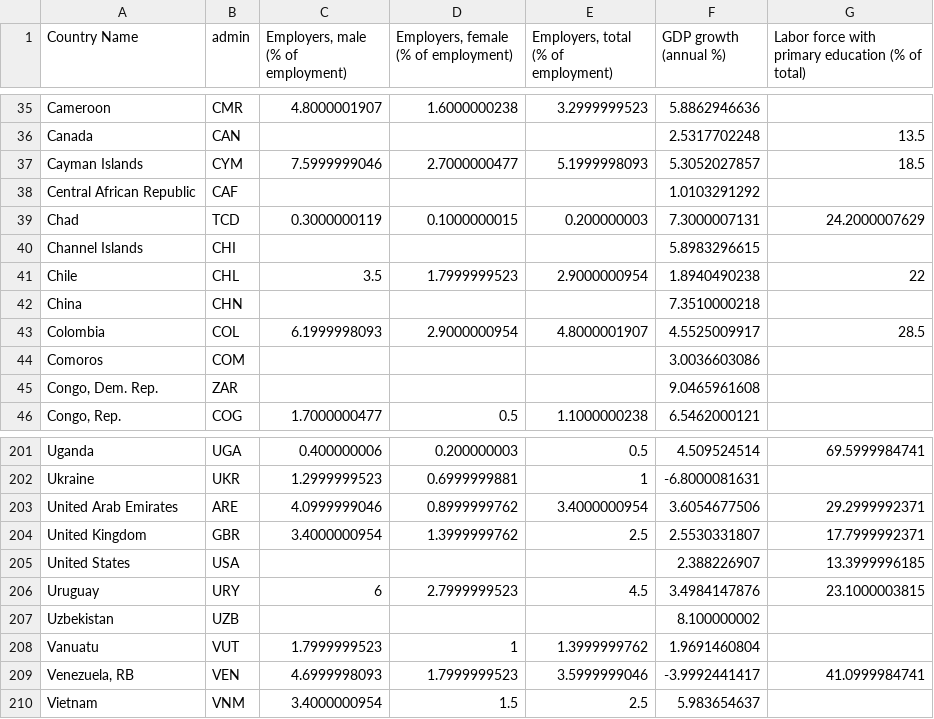
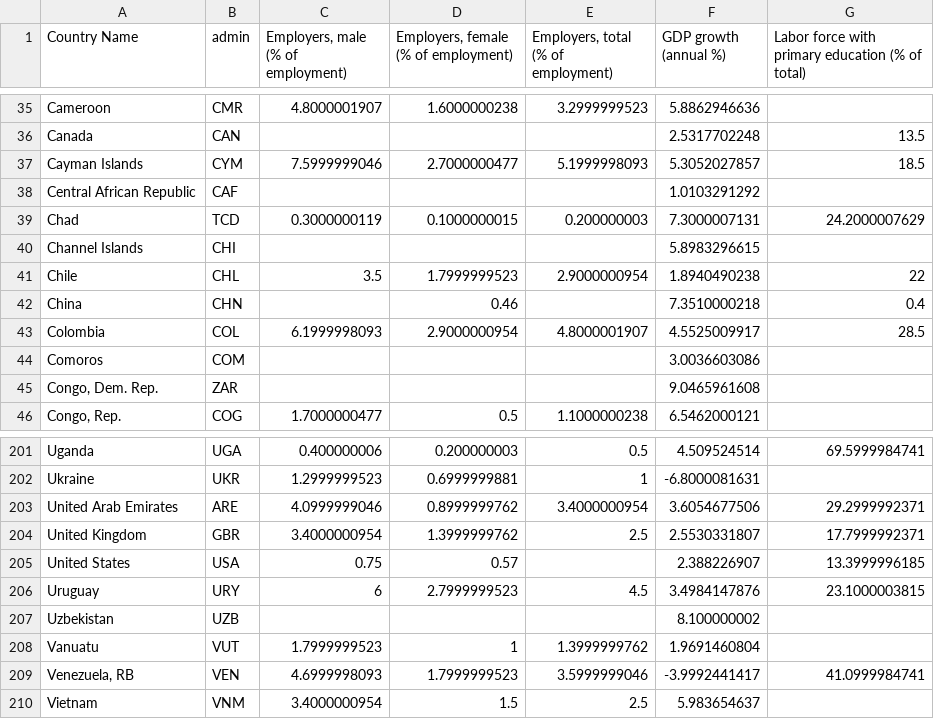
Before and after one commit to gillianmcooper/d3-coordinated-viz, a CSV file: data/csvData.csv, drawn as a sheet; only a part is shown, gaps mark what is left out.

```diff
--- a/data/csvData.csv
+++ b/data/csvData.csv
@@ -41,3 +41,3 @@ Channel Islands,CHI, , , ,5.8983296615,
 Chile,CHL,3.5,1.7999999523,2.9000000954,1.8940490238,22
-China,CHN, , , ,7.3510000218,
+China,CHN, ,0.46 , ,7.3510000218, 0.4
 Colombia,COL,6.1999998093,2.9000000954,4.8000001907,4.5525009917,28.5
@@ -204,3 +204,3 @@ United Arab Emirates,ARE,4.0999999046,0.8999999762,3.4000000954,3.6054677506,29.
 United Kingdom,GBR,3.4000000954,1.3999999762,2.5,2.5530331807,17.7999992371
-United States,USA, , , ,2.388226907,13.3999996185
+United States,USA,0.75,0.57, ,2.388226907,13.3999996185
 Uruguay,URY,6,2.7999999523,4.5,3.4984147876,23.1000003815
```
Also changed, not shown: 3 other files.
